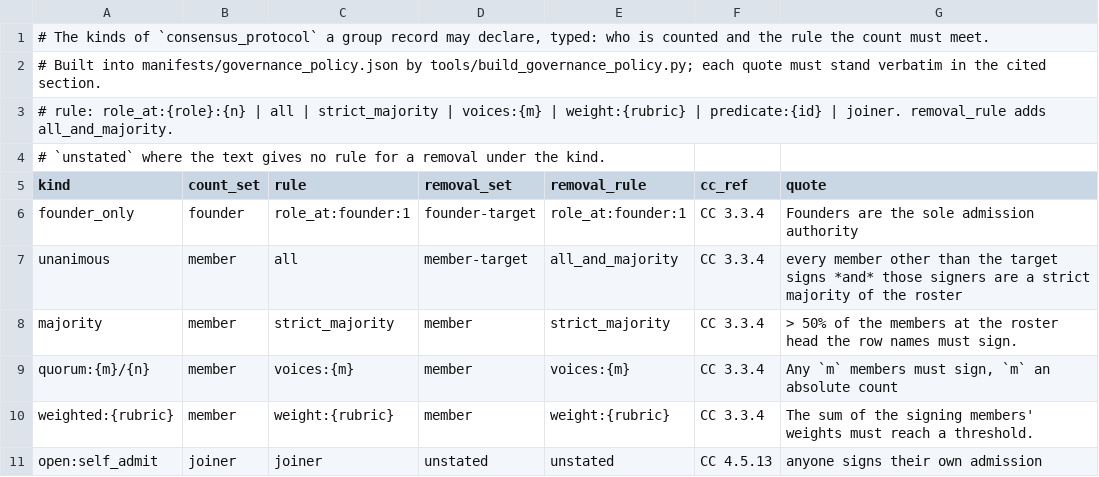
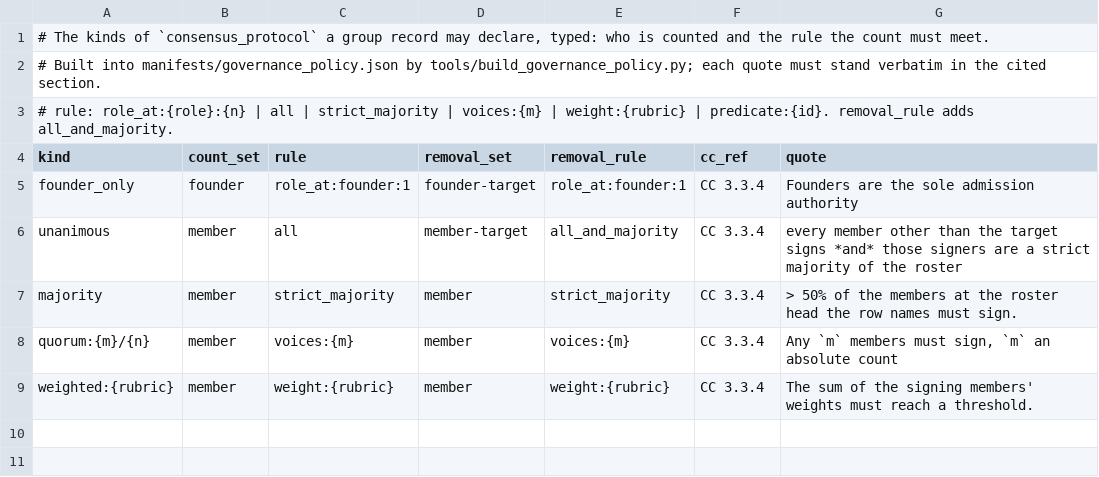
Before and after one commit to CIRISAI/CIRISKernel, a TSV file: data/consensus_protocols.tsv, drawn as a sheet.

```diff
--- a/data/consensus_protocols.tsv
+++ b/data/consensus_protocols.tsv
@@ -2,4 +2,3 @@
 # Built into manifests/governance_policy.json by tools/build_governance_policy.py; each quote must stand verbatim in the cited section.
-# rule: role_at:{role}:{n} | all | strict_majority | voices:{m} | weight:{rubric} | predicate:{id} | joiner. removal_rule adds all_and_majority.
-# `unstated` where the text gives no rule for a removal under the kind.
+# rule: role_at:{role}:{n} | all | strict_majority | voices:{m} | weight:{rubric} | predicate:{id}. removal_rule adds all_and_majority.
 kind	count_set	rule	removal_set	removal_rule	cc_ref	quote
@@ -10,2 +9 @@ quorum:{m}/{n}	member	voices:{m}	member	voices:{m}	CC 3.3.4	Any `m` members must
 weighted:{rubric}	member	weight:{rubric}	member	weight:{rubric}	CC 3.3.4	The sum of the signing members' weights must reach a threshold.
-open:self_admit	joiner	joiner	unstated	unstated	CC 4.5.13	anyone signs their own admission
```
Also changed, not shown: data/governance_policy.tsv, data/governance_policy_acts.tsv, 22 other files.
